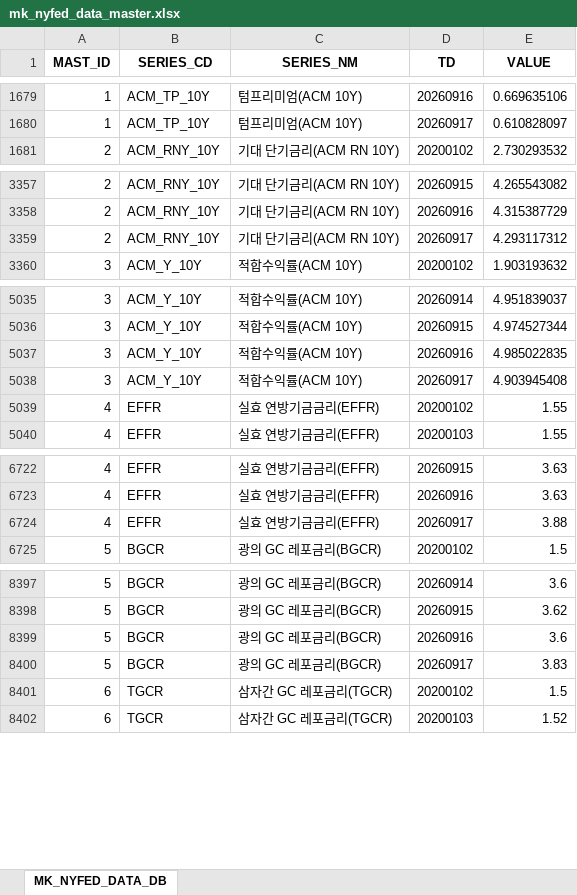
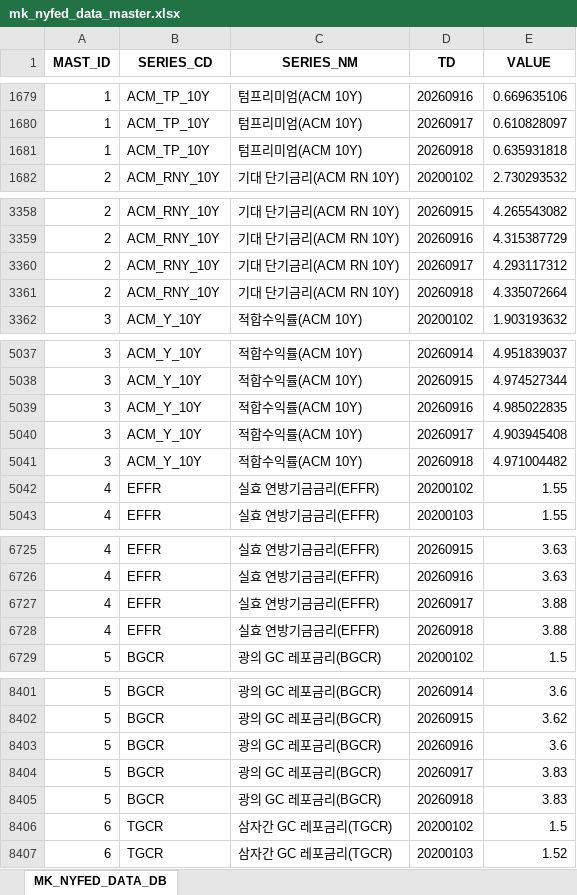
Before and after one commit to chsbjh-ops/mk-inv-ingest, an Excel workbook: data/mk_nyfed_data_master.xlsx, sheet MK_NYFED_DATA_DB, drawn as a sheet; only a part is shown, gaps mark what is left out; values as stored, in another font and other column widths than the file's, no borders; the diff covers the shown part only; the diff names each change by its address in the sheet, - before the commit and + after, or states it on an @@ line.

```diff
--- a/data/mk_nyfed_data_master.xlsx (sheet MK_NYFED_DATA_DB)
+++ b/data/mk_nyfed_data_master.xlsx (sheet MK_NYFED_DATA_DB)
+row 1681: 1 | ACM_TP_10Y | 텀프리미엄(ACM 10Y) | 20260918 | 0.635931818
+row 3361: 2 | ACM_RNY_10Y | 기대 단기금리(ACM RN 10Y) | 20260918 | 4.335072664
+row 5041: 3 | ACM_Y_10Y | 적합수익률(ACM 10Y) | 20260918 | 4.971004482
+row 6728: 4 | EFFR | 실효 연방기금금리(EFFR) | 20260918 | 3.88
+row 8405: 5 | BGCR | 광의 GC 레포금리(BGCR) | 20260918 | 3.83
```
Also changed, not shown: 1 added row elsewhere in this sheet, 5 other files.
